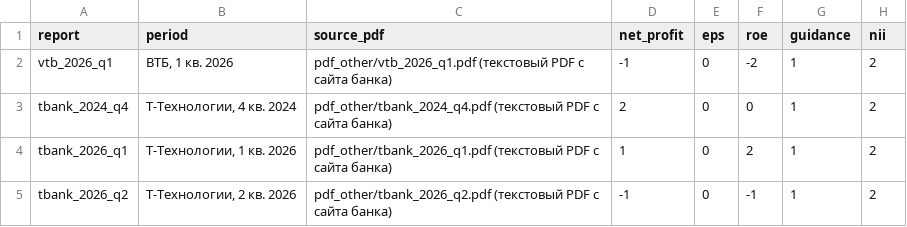
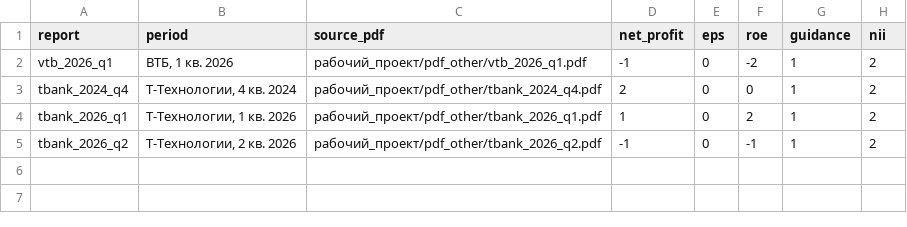
Before and after one commit to andreygladyshev-econ/llm-stability, a CSV file: СДАЧА/vectors_other_banks.csv, drawn as a sheet; only a part is shown; the diff names each change by its address in the sheet, - before the commit and + after, or states it on an @@ line.

```diff
--- a/СДАЧА/vectors_other_banks.csv
+++ b/СДАЧА/vectors_other_banks.csv
-C2 (source_pdf): pdf_other/vtb_2026_q1.pdf (текстовый PDF с сайта банка)
+C2 (source_pdf): рабочий_проект/pdf_other/vtb_2026_q1.pdf
-C3 (source_pdf): pdf_other/tbank_2024_q4.pdf (текстовый PDF с сайта банка)
+C3 (source_pdf): рабочий_проект/pdf_other/tbank_2024_q4.pdf
-C4 (source_pdf): pdf_other/tbank_2026_q1.pdf (текстовый PDF с сайта банка)
+C4 (source_pdf): рабочий_проект/pdf_other/tbank_2026_q1.pdf
-C5 (source_pdf): pdf_other/tbank_2026_q2.pdf (текстовый PDF с сайта банка)
+C5 (source_pdf): рабочий_проект/pdf_other/tbank_2026_q2.pdf
```
Also changed, not shown: 39 other files.
